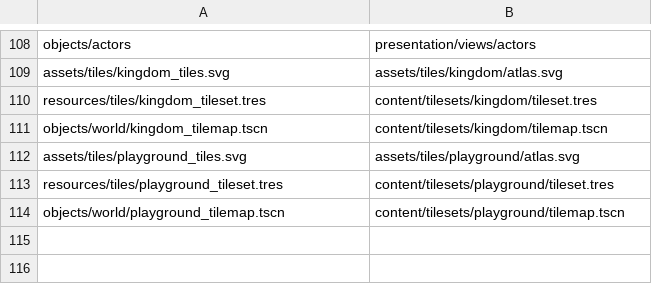
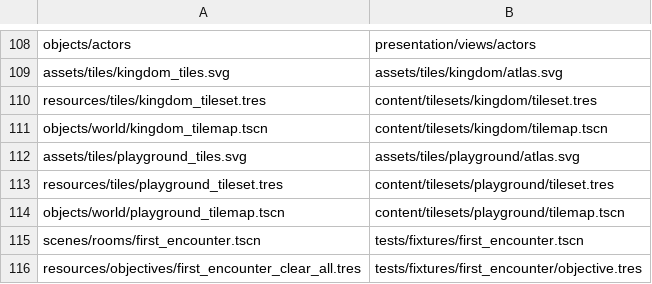
Before and after one commit to ThachCoder2k2/2d-hess-game-rpg, a TSV file: tools/move_res_log.tsv, drawn as a sheet; only a part is shown, gaps mark what is left out; the diff names each change by its address in the sheet, - before the commit and + after, or states it on an @@ line.

```diff
--- a/tools/move_res_log.tsv
+++ b/tools/move_res_log.tsv
+row 115: scenes/rooms/first_encounter.tscn | tests/fixtures/first_encounter.tscn
+row 116: resources/objectives/first_encounter_clear_all.tres | tests/fixtures/first_encounter/objective.tres
```
Also changed, not shown: 3 other files.
